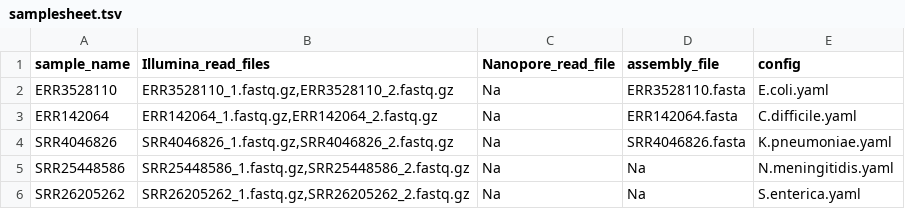
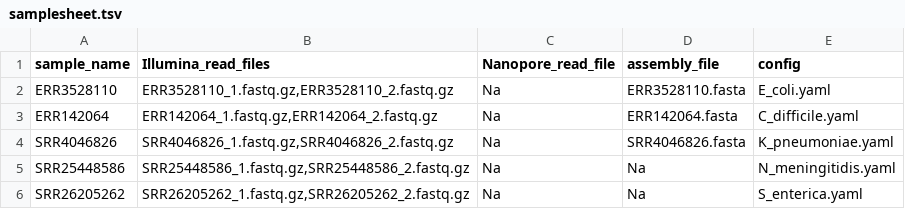
Before and after one commit to ssi-dk/ssi_analysis_utility, a TSV file: examples/samplesheet.tsv, drawn as a sheet.

Commit message:
Migrating Metadata to config and cleaning up config file name
The examples folder is dedicated to temporary and results files, for consistency Metadata has been migrated to config\nSpecies config files has been renamed to a more system acceptable format. Removed Longtable example, as the pipe now outputs actual results instead, so this file may be misleading.

```diff
--- a/examples/samplesheet.tsv
+++ b/examples/samplesheet.tsv
@@ -1,6 +1,6 @@
 sample_name	Illumina_read_files	Nanopore_read_file	assembly_file	config
-ERR3528110	ERR3528110_1.fastq.gz,ERR3528110_2.fastq.gz	Na	ERR3528110.fasta	E.coli.yaml
-ERR142064	ERR142064_1.fastq.gz,ERR142064_2.fastq.gz	Na	ERR142064.fasta	C.difficile.yaml
-SRR4046826	SRR4046826_1.fastq.gz,SRR4046826_2.fastq.gz	Na	SRR4046826.fasta	K.pneumoniae.yaml
-SRR25448586	SRR25448586_1.fastq.gz,SRR25448586_2.fastq.gz	Na	Na	N.meningitidis.yaml
-SRR26205262	SRR26205262_1.fastq.gz,SRR26205262_2.fastq.gz	Na	Na	S.enterica.yaml
+ERR3528110	ERR3528110_1.fastq.gz,ERR3528110_2.fastq.gz	Na	ERR3528110.fasta	E_coli.yaml
+ERR142064	ERR142064_1.fastq.gz,ERR142064_2.fastq.gz	Na	ERR142064.fasta	C_difficile.yaml
+SRR4046826	SRR4046826_1.fastq.gz,SRR4046826_2.fastq.gz	Na	SRR4046826.fasta	K_pneumoniae.yaml
+SRR25448586	SRR25448586_1.fastq.gz,SRR25448586_2.fastq.gz	Na	Na	N_meningitidis.yaml
+SRR26205262	SRR26205262_1.fastq.gz,SRR26205262_2.fastq.gz	Na	Na	S_enterica.yaml
```
Also changed, not shown: 11 other files.
